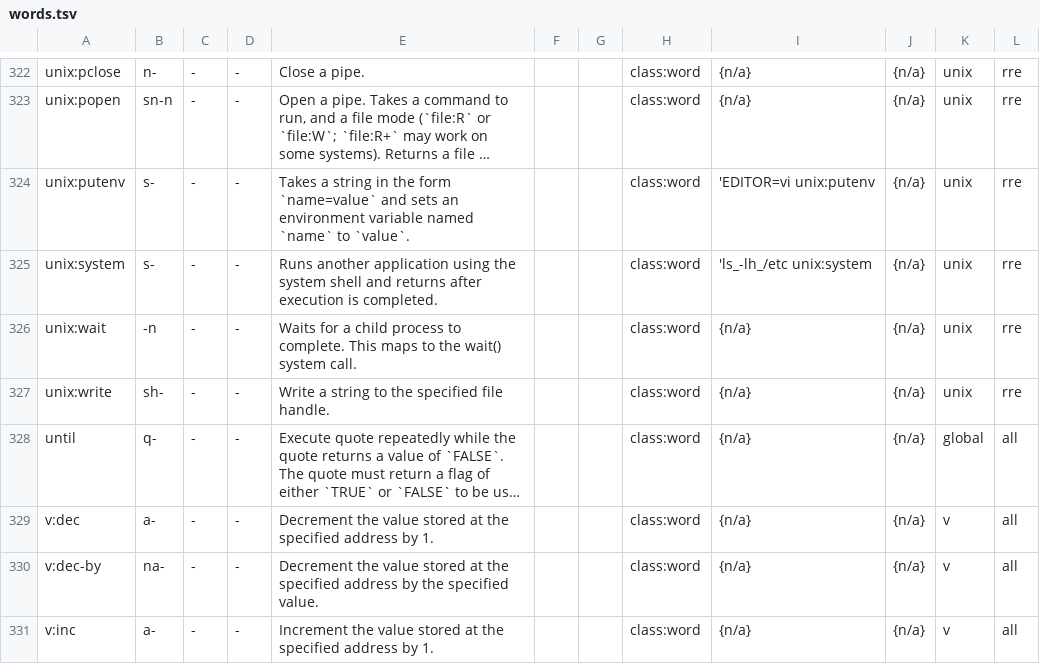
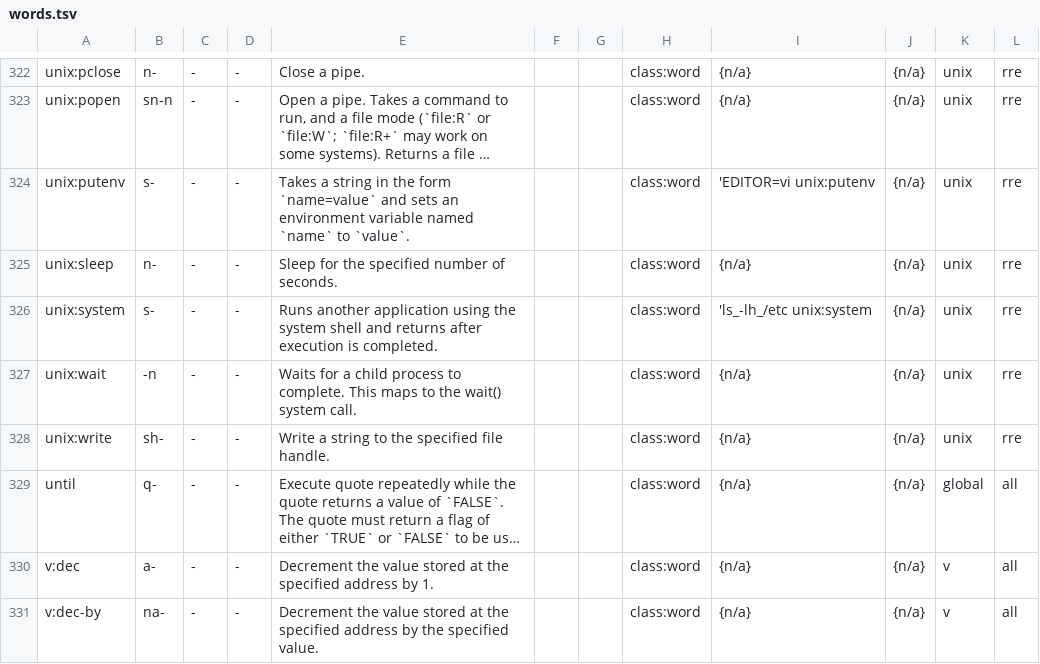
Before and after one commit to bb010g/retro, a TSV file: words.tsv, drawn as a sheet; only a part is shown, gaps mark what is left out; the shorter side is filled out with more unchanged rows; long unchanged cells end in …; the diff names each change by its address in the sheet, - before the commit and + after, or states it on an @@ line.

Commit message:
add unix:sleep
FossilOrigin-Name: 6db38b3d4ff77f35e025658a3ced78cacfcc093742ef7d20cb9767830d738d73

```diff
--- a/words.tsv
+++ b/words.tsv
+row 325: unix:sleep | n- | - | - | Sleep for the specified number of seconds. |  |  | class:word | {n/a} | {n/a} | unix | rre
```
Also changed, not shown: 4 other files.
